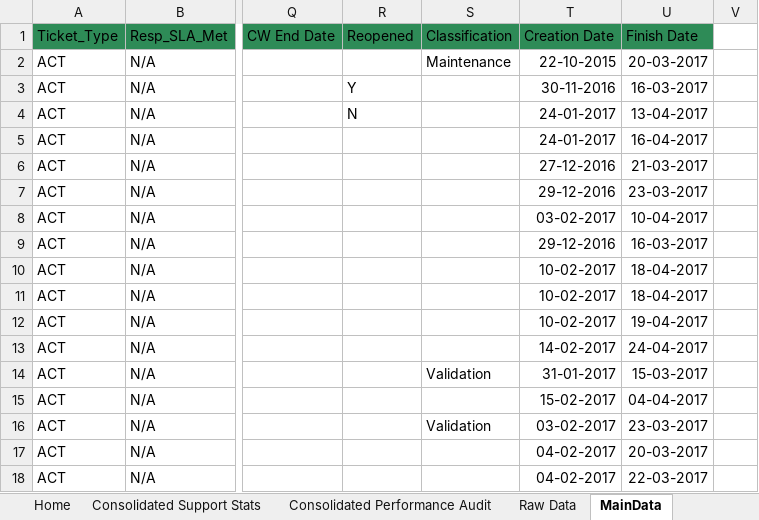
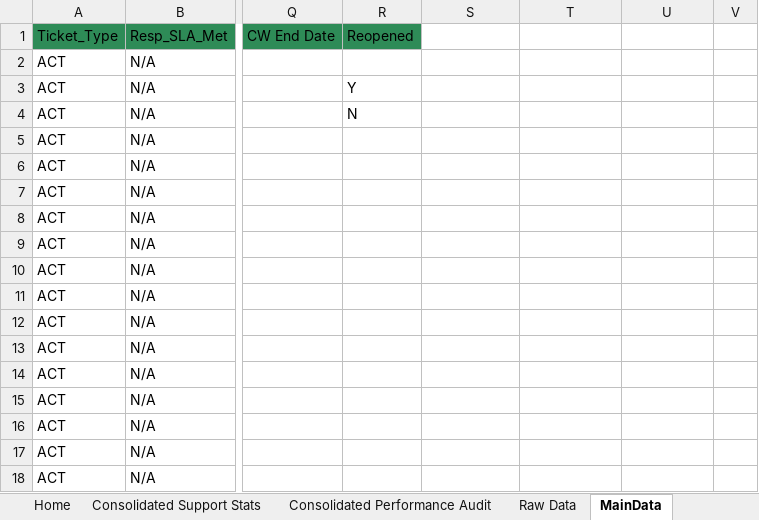
Before and after one commit to Decoder-Paul/MSP-Dashboard, an Excel workbook: Staging SPD V 0.0.4.xlsm, sheet MainData, drawn as a sheet; only a part is shown, gaps mark what is left out; values as stored, in another font and other column widths than the file's, no borders; the diff covers the shown part only; the diff names each change by its address in the sheet, - before the commit and + after, or states it on an @@ line.

Commit message:
Staging SPD V 0.0.4.xlsm file modified in Staging module

```diff
--- a/Staging SPD V 0.0.4.xlsm (sheet MainData)
+++ b/Staging SPD V 0.0.4.xlsm (sheet MainData)
-S1: Classification
+S1: (empty)
-S1:U1 fill: #2E8B57
+S1:U1 fill: none
-T1: Creation Date
+T1: (empty)
-U1: Finish Date
+U1: (empty)
-S2: Maintenance
+S2: (empty)
-T2: 22-10-2015
+T2: (empty)
-U2: 20-03-2017
+U2: (empty)
-T3: 30-11-2016
+T3: (empty)
-U3: 16-03-2017
+U3: (empty)
-T4:T5: 24-01-2017
+T4:T5: (empty)
-U4: 13-04-2017
+U4: (empty)
-U5: 16-04-2017
+U5: (empty)
-T6: 27-12-2016
+T6: (empty)
-U6: 21-03-2017
+U6: (empty)
-T7: 29-12-2016
+T7: (empty)
-U7: 23-03-2017
+U7: (empty)
-T8: 03-02-2017
+T8: (empty)
-U8: 10-04-2017
+U8: (empty)
-T9: 29-12-2016
+T9: (empty)
-U9: 16-03-2017
+U9: (empty)
-T10:T12: 10-02-2017
+T10:T12: (empty)
-U10:U11: 18-04-2017
+U10:U11: (empty)
-U12: 19-04-2017
+U12: (empty)
-T13: 14-02-2017
+T13: (empty)
-U13: 24-04-2017
+U13: (empty)
-S14: Validation
+S14: (empty)
-T14: 31-01-2017
+T14: (empty)
-U14: 15-03-2017
+U14: (empty)
-T15: 15-02-2017
+T15: (empty)
-U15: 04-04-2017
+U15: (empty)
-S16: Validation
+S16: (empty)
-T16: 03-02-2017
+T16: (empty)
-U16: 23-03-2017
+U16: (empty)
-T17:T18: 04-02-2017
+T17:T18: (empty)
-U17: 20-03-2017
+U17: (empty)
-U18: 22-03-2017
+U18: (empty)
```
Also changed, not shown: 1128 edited cells elsewhere in this sheet, sheet Raw Data, charts or pictures.
